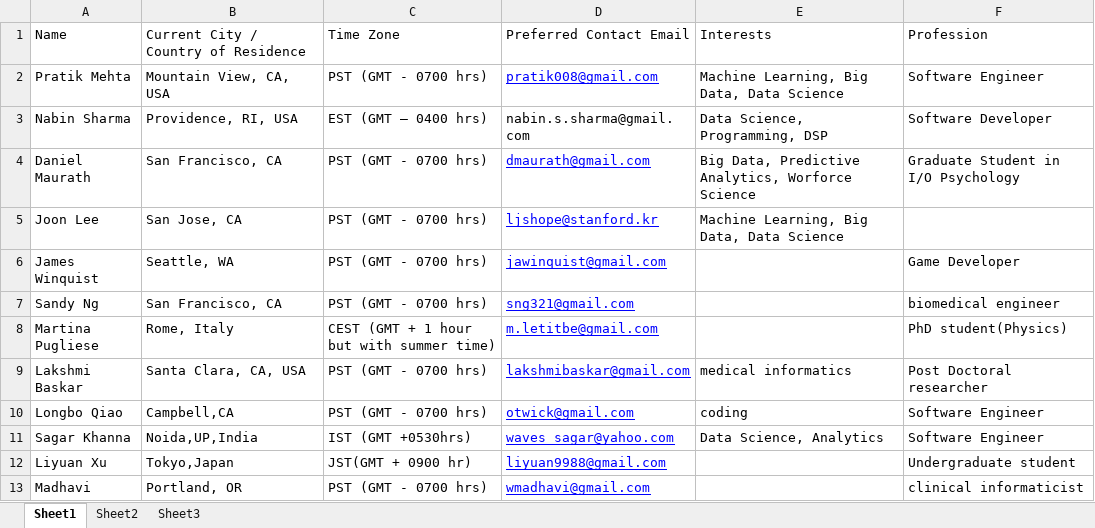
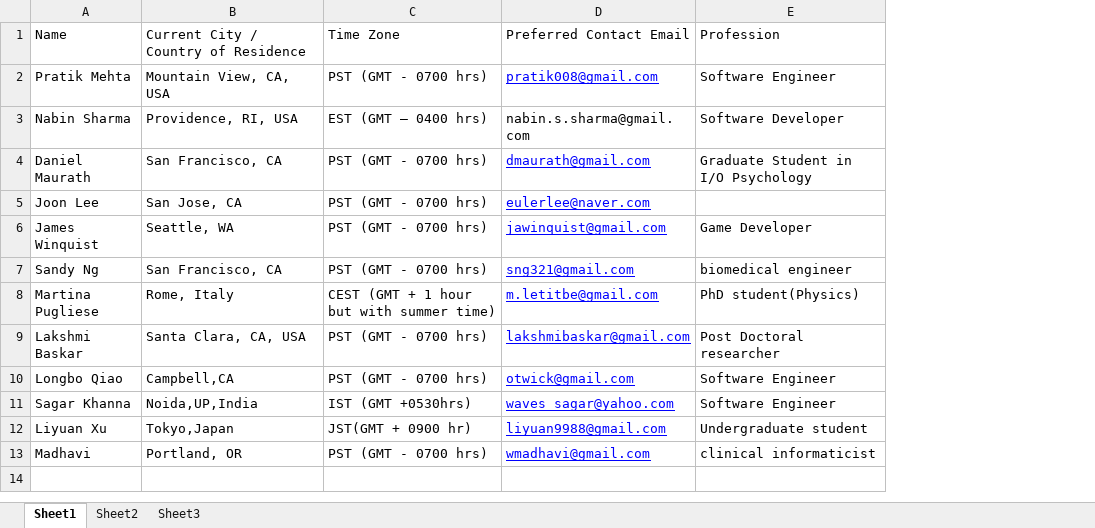
Before and after one commit to pratik008/HealthCare_Twitter_Analysis, an Excel workbook: Project_Members.xlsx, sheet Sheet1, drawn as a sheet; values as stored, in another font and other column widths than the file's, no borders; the diff names each change by its address in the sheet, - before the commit and + after, or states it on an @@ line.

```diff
--- a/Project_Members.xlsx (sheet Sheet1)
+++ b/Project_Members.xlsx (sheet Sheet1)
-column E, rows 1-11: Interests | Machine Learning, Big Data, Data Science | Data Science, Programming, DSP | Big Data, Predictive Analytics, Worforce Science | Machine Learning, Big Data, Data Science |  |  |  | medical informatics | coding | Data Science, Analytics
-D5: ljshope@stanford.kr
+D5: eulerlee@naver.com
```
